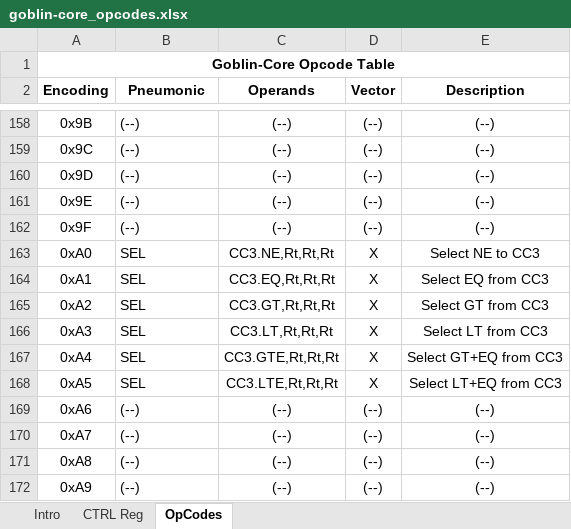
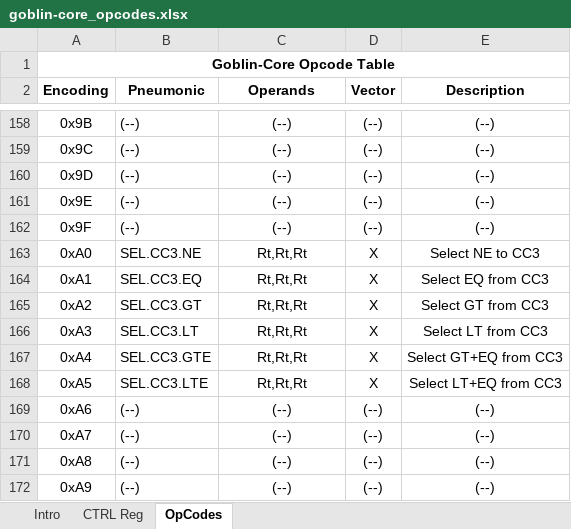
Before and after one commit to HackLinux/goblin-core, an Excel workbook: doc/goblin-core_opcodes.xlsx, sheet OpCodes, drawn as a sheet; only a part is shown, gaps mark what is left out; values as stored, in another font and other column widths than the file's, no borders; the diff names each change by its address in the sheet, - before the commit and + after, or states it on an @@ line.

Commit message:
updating instruction definitions for the SEL instructions; the target and comparison type is now annotated in the instruction mneumonic; this makes lazy assemblers much easier

```diff
--- a/doc/goblin-core_opcodes.xlsx (sheet OpCodes)
+++ b/doc/goblin-core_opcodes.xlsx (sheet OpCodes)
-B163 (Pneumonic): SEL
+B163 (Pneumonic): SEL.CC3.NE
-C163 (Operands): CC3.NE,Rt,Rt,Rt
+C163 (Operands): Rt,Rt,Rt
-B164 (Pneumonic): SEL
+B164 (Pneumonic): SEL.CC3.EQ
-C164 (Operands): CC3.EQ,Rt,Rt,Rt
+C164 (Operands): Rt,Rt,Rt
-B165 (Pneumonic): SEL
+B165 (Pneumonic): SEL.CC3.GT
-C165 (Operands): CC3.GT,Rt,Rt,Rt
+C165 (Operands): Rt,Rt,Rt
-B166 (Pneumonic): SEL
+B166 (Pneumonic): SEL.CC3.LT
-C166 (Operands): CC3.LT,Rt,Rt,Rt
+C166 (Operands): Rt,Rt,Rt
-B167 (Pneumonic): SEL
+B167 (Pneumonic): SEL.CC3.GTE
-C167 (Operands): CC3.GTE,Rt,Rt,Rt
+C167 (Operands): Rt,Rt,Rt
-B168 (Pneumonic): SEL
+B168 (Pneumonic): SEL.CC3.LTE
-C168 (Operands): CC3.LTE,Rt,Rt,Rt
+C168 (Operands): Rt,Rt,Rt
```
